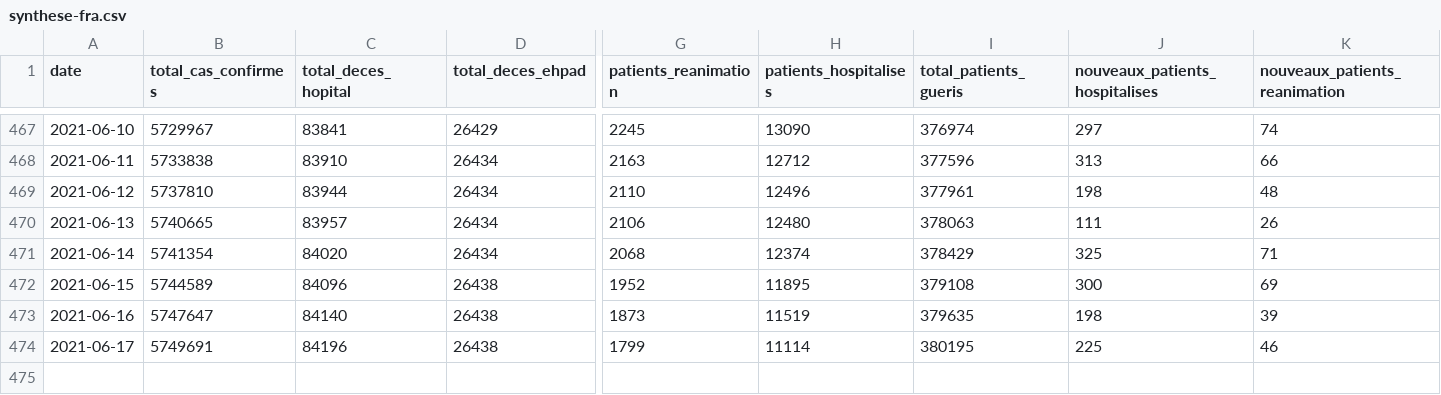
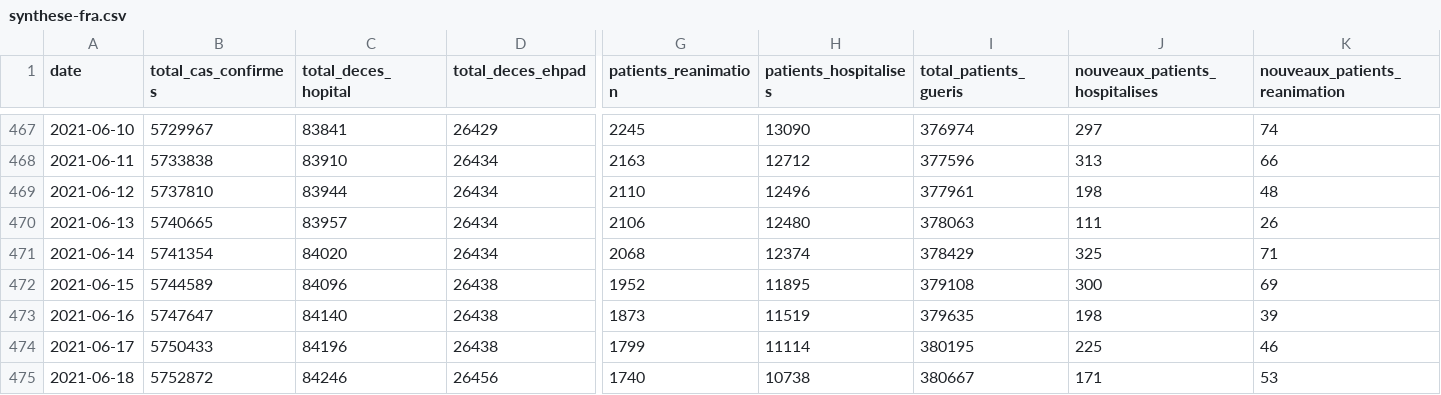
Before and after one commit to rozierguillaume/covid-19, a CSV file: data/france/synthese-fra.csv, drawn as a sheet; only a part is shown, gaps mark what is left out; rows hold the shown columns only; the diff names each change by its address in the sheet, - before the commit and + after, or states it on an @@ line.

Commit message:
[auto] data update: Data Explorer

```diff
--- a/data/france/synthese-fra.csv
+++ b/data/france/synthese-fra.csv
-B474 (total_cas_confirmes): 5749691
+B474 (total_cas_confirmes): 5750433
+row 475: 2021-06-18 | 5752872 | 84246 | 26456 | 1740 | 10738 | 380667 | 171 | 53
```
Also changed, not shown: 3 other files.
